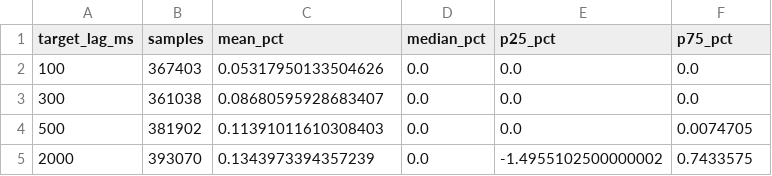
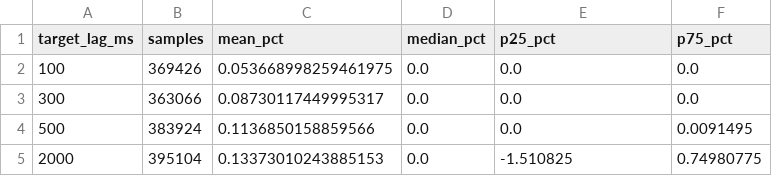
Before and after one commit to dturnover/solana-copy-trader, a CSV file: reports/lag_curve.csv, drawn as a sheet.

```diff
--- a/reports/lag_curve.csv
+++ b/reports/lag_curve.csv
@@ -1,5 +1,5 @@
 target_lag_ms,samples,mean_pct,median_pct,p25_pct,p75_pct
-100,367403,0.05317950133504626,0.0,0.0,0.0
-300,361038,0.08680595928683407,0.0,0.0,0.0
-500,381902,0.11391011610308403,0.0,0.0,0.0074705
-2000,393070,0.1343973394357239,0.0,-1.4955102500000002,0.7433575
+100,369426,0.053668998259461975,0.0,0.0,0.0
+300,363066,0.08730117449995317,0.0,0.0,0.0
+500,383924,0.1136850158859566,0.0,0.0,0.0091495
+2000,395104,0.13373010243885153,0.0,-1.510825,0.74980775
```
